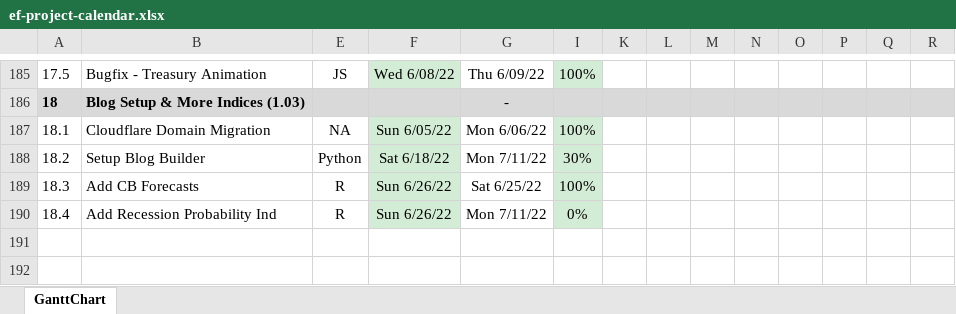
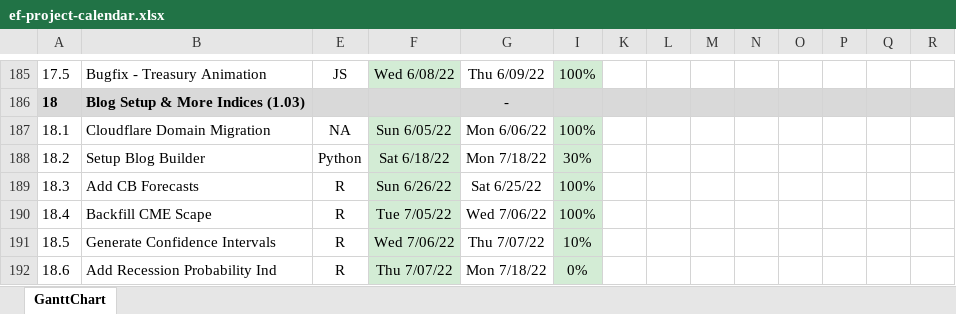
Before and after one commit to bongohead/econforecasting-r, an Excel workbook: ef-project-calendar.xlsx, sheet GanttChart, drawn as a sheet; only a part is shown, gaps mark what is left out; values as stored, in another font and other column widths than the file's, no borders; charts and pictures and conditional formats not drawn; addresses are those after the commit; rows hold the shown columns only; the diff names each change by its address in the sheet, - before the commit and + after, or states it on an @@ line.

```diff
--- a/ef-project-calendar.xlsx (sheet GanttChart)
+++ b/ef-project-calendar.xlsx (sheet GanttChart)
-G188: Mon 7/11/22
+G188: Mon 7/18/22
+row 190: 18.4 | Backfill CME Scape | R | Tue 7/05/22 | Wed 7/06/22 | 100%
+row 191: 18.5 | Generate Confidence Intervals | R | Wed 7/06/22 | Thu 7/07/22 | 10%
@@ column A renumbered from row 192 down @@
-F192: Sun 6/26/22
+F192: Thu 7/07/22
-G192: Mon 7/11/22
+G192: Mon 7/18/22
```
Also changed, not shown: 1 other file.
